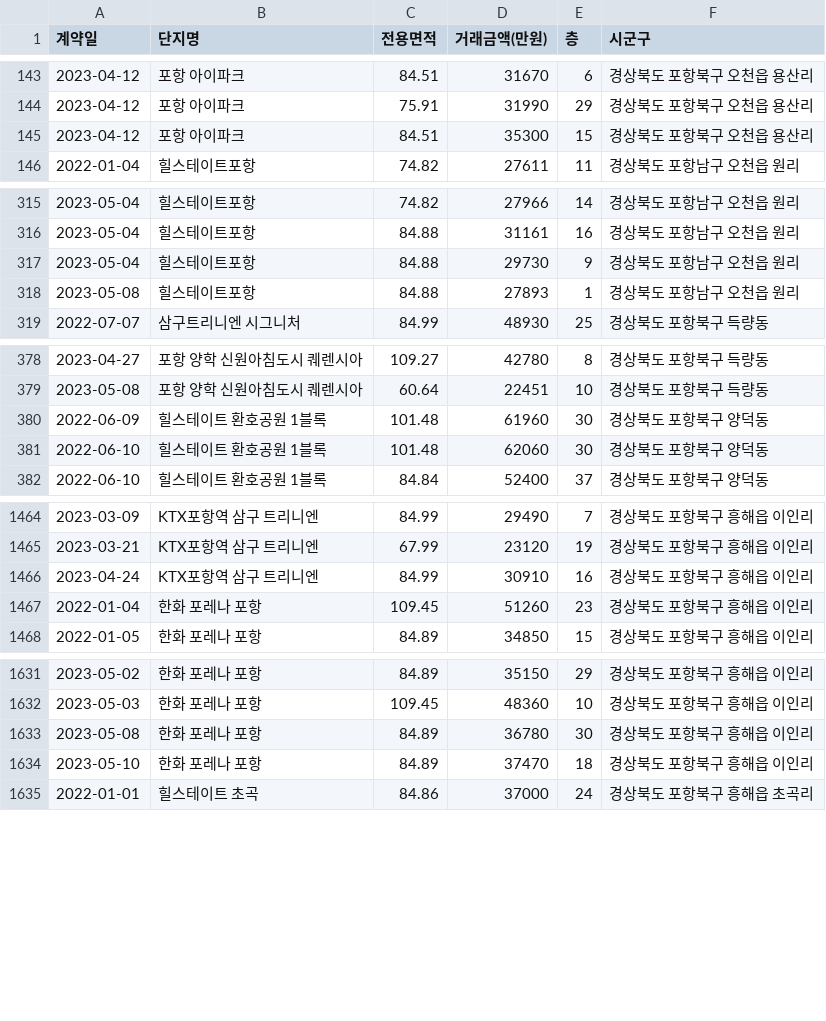
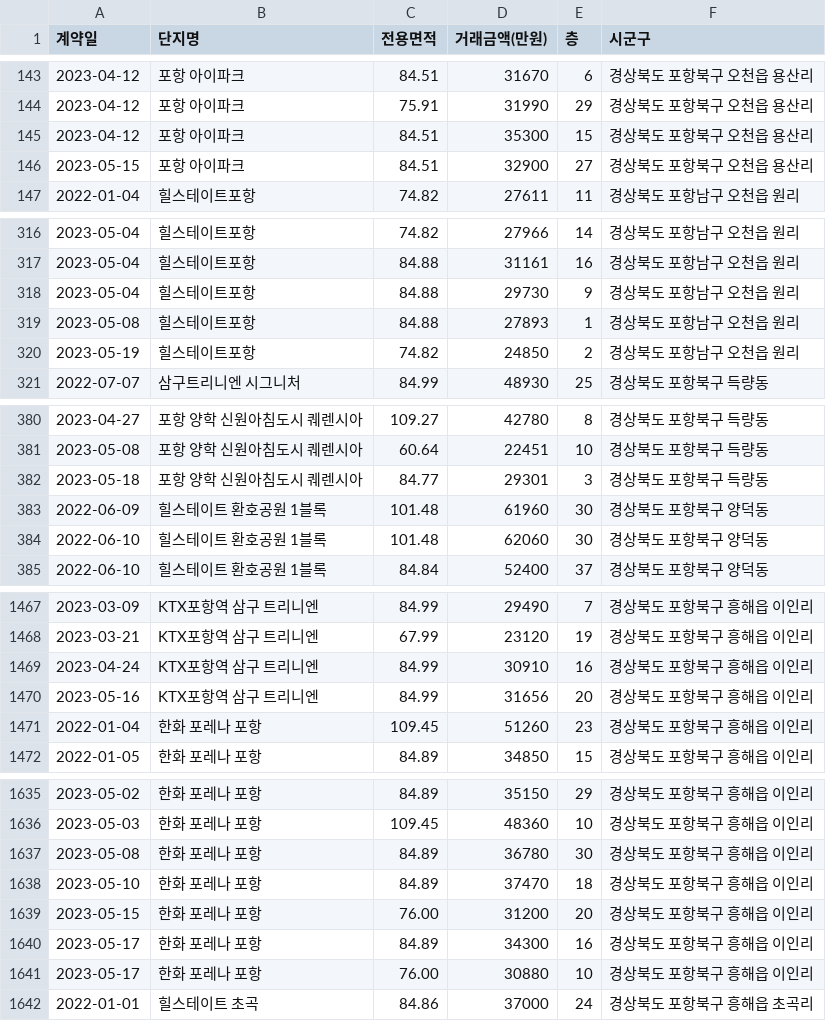
Before and after one commit to kck0920/pohang_apt, a CSV file: 포항_아파트_분양권_현황.csv, drawn as a sheet; only a part is shown, gaps mark what is left out; the diff names each change by its address in the sheet, - before the commit and + after, or states it on an @@ line.

```diff
--- a/포항_아파트_분양권_현황.csv
+++ b/포항_아파트_분양권_현황.csv
+row 146: 2023-05-15 | 포항 아이파크 | 84.51 | 32900 | 27 | 경상북도 포항북구 오천읍 용산리
+row 320: 2023-05-19 | 힐스테이트포항 | 74.82 | 24850 | 2 | 경상북도 포항남구 오천읍 원리
+row 382: 2023-05-18 | 포항 양학 신원아침도시 퀘렌시아 | 84.77 | 29301 | 3 | 경상북도 포항북구 득량동
+row 1470: 2023-05-16 | KTX포항역 삼구 트리니엔 | 84.99 | 31656 | 20 | 경상북도 포항북구 흥해읍 이인리
+row 1639: 2023-05-15 | 한화 포레나 포항 | 76.00 | 31200 | 20 | 경상북도 포항북구 흥해읍 이인리
+row 1640: 2023-05-17 | 한화 포레나 포항 | 84.89 | 34300 | 16 | 경상북도 포항북구 흥해읍 이인리
+row 1641: 2023-05-17 | 한화 포레나 포항 | 76.00 | 30880 | 10 | 경상북도 포항북구 흥해읍 이인리
```
Also changed, not shown: 포항_아파트_실거래가_현황.csv, 1 other file.
